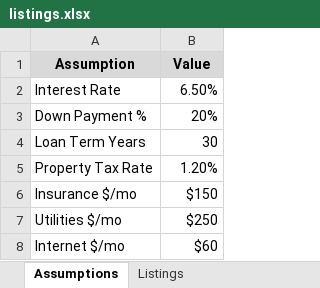
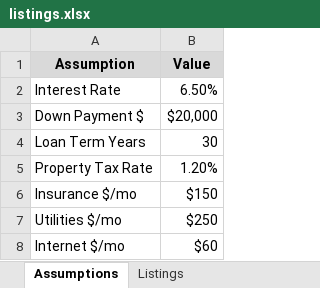
Before and after one commit to zaranip/home-finder, an Excel workbook: data/listings.xlsx, sheet Assumptions, drawn as a sheet; values as stored, in another font and other column widths than the file's, no borders; removed rows and columns are numbered as before the commit, all else as after; the diff names each change by its address in the sheet, - before the commit and + after, or states it on an @@ line.

```diff
--- a/data/listings.xlsx (sheet Assumptions)
+++ b/data/listings.xlsx (sheet Assumptions)
-row 3: Down Payment % | 20%
+row 3: Down Payment $ | $20,000
```
Also changed, not shown: sheet Listings, 39 other files.
